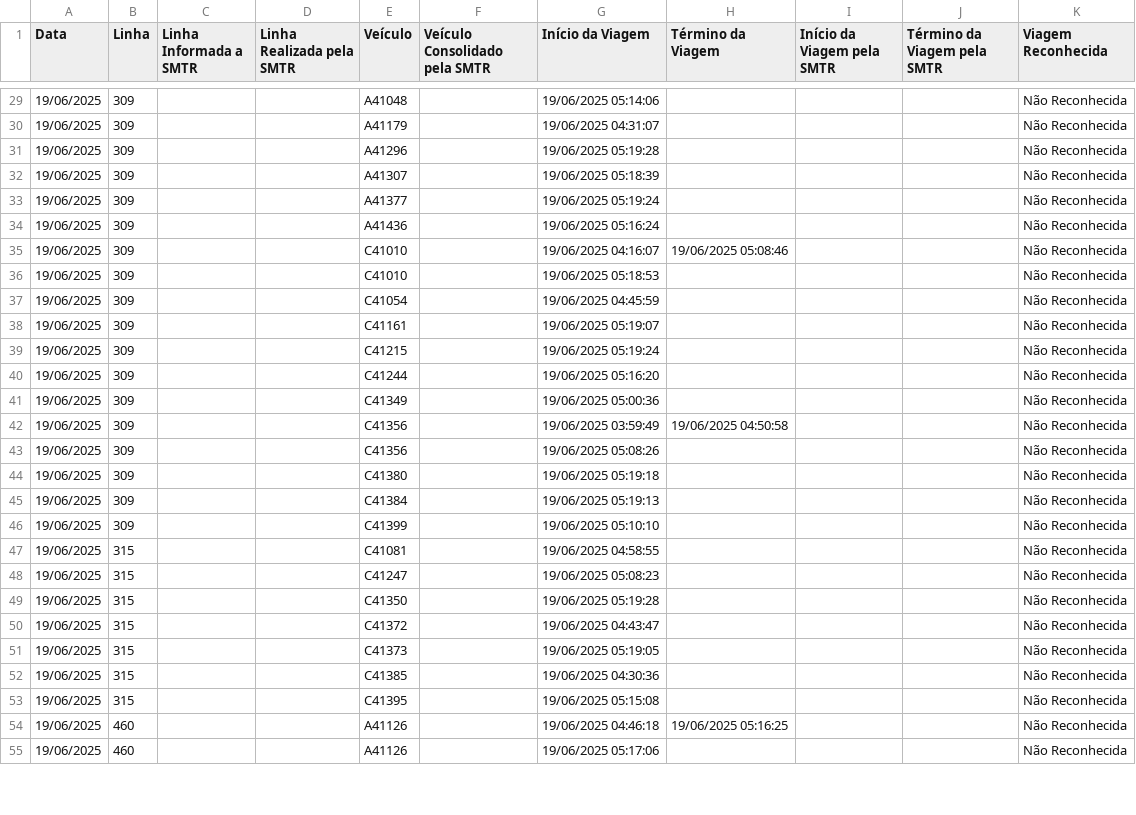
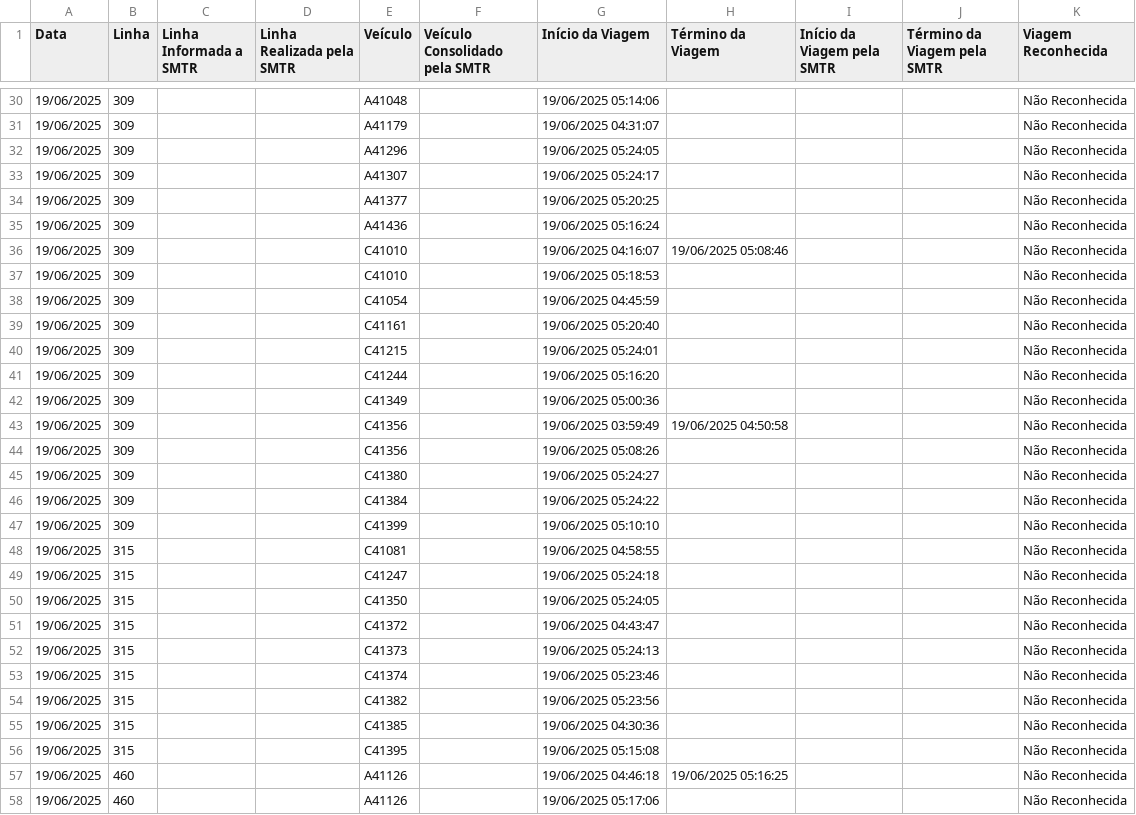
Before and after one commit to schuabi/painel_gps, a CSV file: dados/dados_gps.csv, drawn as a sheet; only a part is shown, gaps mark what is left out; the diff covers the shown part only.

Commit message:
atualiza├º├úo dados gps

```diff
--- a/dados/dados_gps.csv
+++ b/dados/dados_gps.csv
@@ -30,5 +31,5 @@
 19/06/2025;309;;;A41179;;19/06/2025 04:31:07;;;;Não Reconhecida
-19/06/2025;309;;;A41296;;19/06/2025 05:19:28;;;;Não Reconhecida
-19/06/2025;309;;;A41307;;19/06/2025 05:18:39;;;;Não Reconhecida
-19/06/2025;309;;;A41377;;19/06/2025 05:19:24;;;;Não Reconhecida
+19/06/2025;309;;;A41296;;19/06/2025 05:24:05;;;;Não Reconhecida
+19/06/2025;309;;;A41307;;19/06/2025 05:24:17;;;;Não Reconhecida
+19/06/2025;309;;;A41377;;19/06/2025 05:20:25;;;;Não Reconhecida
 19/06/2025;309;;;A41436;;19/06/2025 05:16:24;;;;Não Reconhecida
@@ -37,4 +38,4 @@
 19/06/2025;309;;;C41054;;19/06/2025 04:45:59;;;;Não Reconhecida
-19/06/2025;309;;;C41161;;19/06/2025 05:19:07;;;;Não Reconhecida
-19/06/2025;309;;;C41215;;19/06/2025 05:19:24;;;;Não Reconhecida
+19/06/2025;309;;;C41161;;19/06/2025 05:20:40;;;;Não Reconhecida
+19/06/2025;309;;;C41215;;19/06/2025 05:24:01;;;;Não Reconhecida
 19/06/2025;309;;;C41244;;19/06/2025 05:16:20;;;;Não Reconhecida
@@ -43,10 +44,12 @@
 19/06/2025;309;;;C41356;;19/06/2025 05:08:26;;;;Não Reconhecida
-19/06/2025;309;;;C41380;;19/06/2025 05:19:18;;;;Não Reconhecida
-19/06/2025;309;;;C41384;;19/06/2025 05:19:13;;;;Não Reconhecida
+19/06/2025;309;;;C41380;;19/06/2025 05:24:27;;;;Não Reconhecida
+19/06/2025;309;;;C41384;;19/06/2025 05:24:22;;;;Não Reconhecida
 19/06/2025;309;;;C41399;;19/06/2025 05:10:10;;;;Não Reconhecida
 19/06/2025;315;;;C41081;;19/06/2025 04:58:55;;;;Não Reconhecida
-19/06/2025;315;;;C41247;;19/06/2025 05:08:23;;;;Não Reconhecida
-19/06/2025;315;;;C41350;;19/06/2025 05:19:28;;;;Não Reconhecida
+19/06/2025;315;;;C41247;;19/06/2025 05:24:18;;;;Não Reconhecida
+19/06/2025;315;;;C41350;;19/06/2025 05:24:05;;;;Não Reconhecida
 19/06/2025;315;;;C41372;;19/06/2025 04:43:47;;;;Não Reconhecida
-19/06/2025;315;;;C41373;;19/06/2025 05:19:05;;;;Não Reconhecida
+19/06/2025;315;;;C41373;;19/06/2025 05:24:13;;;;Não Reconhecida
+19/06/2025;315;;;C41374;;19/06/2025 05:23:46;;;;Não Reconhecida
+19/06/2025;315;;;C41382;;19/06/2025 05:23:56;;;;Não Reconhecida
 19/06/2025;315;;;C41385;;19/06/2025 04:30:36;;;;Não Reconhecida
```
Also changed, not shown: 3 added rows and 21 edited cells elsewhere in this file.
